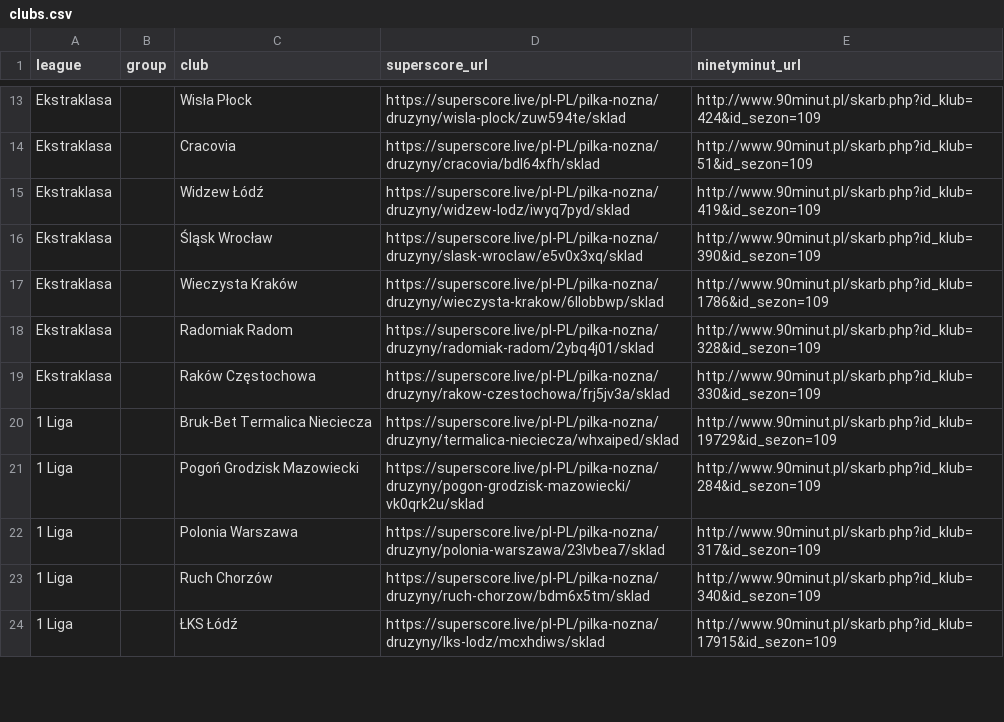
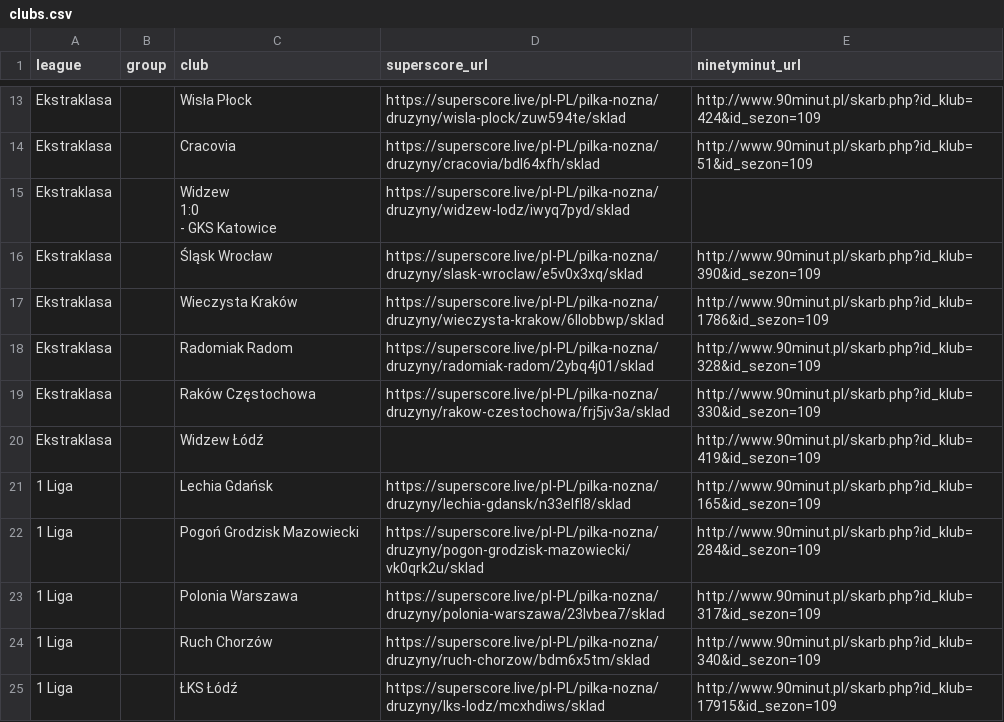
Before and after one commit to kacper16010/coach-monitor, a CSV file: clubs.csv, drawn as a sheet; only a part is shown, gaps mark what is left out; the diff covers the shown part only.

```diff
--- a/clubs.csv
+++ b/clubs.csv
@@ -14,3 +14,5 @@ Ekstraklasa,,Wisła Płock,https://superscore.live/pl-PL/pilka-nozna/druzyny/wis
 Ekstraklasa,,Cracovia,https://superscore.live/pl-PL/pilka-nozna/druzyny/cracovia/bdl64xfh/sklad,http://www.90minut.pl/skarb.php?id_klub=51&id_sezon=109
-Ekstraklasa,,Widzew Łódź,https://superscore.live/pl-PL/pilka-nozna/druzyny/widzew-lodz/iwyq7pyd/sklad,http://www.90minut.pl/skarb.php?id_klub=419&id_sezon=109
+Ekstraklasa,,"Widzew
+1:0
+- GKS Katowice",https://superscore.live/pl-PL/pilka-nozna/druzyny/widzew-lodz/iwyq7pyd/sklad,
 Ekstraklasa,,Śląsk Wrocław,https://superscore.live/pl-PL/pilka-nozna/druzyny/slask-wroclaw/e5v0x3xq/sklad,http://www.90minut.pl/skarb.php?id_klub=390&id_sezon=109
@@ -19,3 +21,4 @@ Ekstraklasa,,Radomiak Radom,https://superscore.live/pl-PL/pilka-nozna/druzyny/ra
 Ekstraklasa,,Raków Częstochowa,https://superscore.live/pl-PL/pilka-nozna/druzyny/rakow-czestochowa/frj5jv3a/sklad,http://www.90minut.pl/skarb.php?id_klub=330&id_sezon=109
-1 Liga,,Bruk-Bet Termalica Nieciecza,https://superscore.live/pl-PL/pilka-nozna/druzyny/termalica-nieciecza/whxaiped/sklad,http://www.90minut.pl/skarb.php?id_klub=19729&id_sezon=109
+Ekstraklasa,,Widzew Łódź,,http://www.90minut.pl/skarb.php?id_klub=419&id_sezon=109
+1 Liga,,Lechia Gdańsk,https://superscore.live/pl-PL/pilka-nozna/druzyny/lechia-gdansk/n33elfl8/sklad,http://www.90minut.pl/skarb.php?id_klub=165&id_sezon=109
 1 Liga,,Pogoń Grodzisk Mazowiecki,https://superscore.live/pl-PL/pilka-nozna/druzyny/pogon-grodzisk-mazowiecki/vk0qrk2u/sklad,http://www.90minut.pl/skarb.php?id_klub=284&id_sezon=109
```
Also changed, not shown: 3 added rows, 2 removed rows, 3 moved rows and 3 edited cells elsewhere in this file, results.csv.
